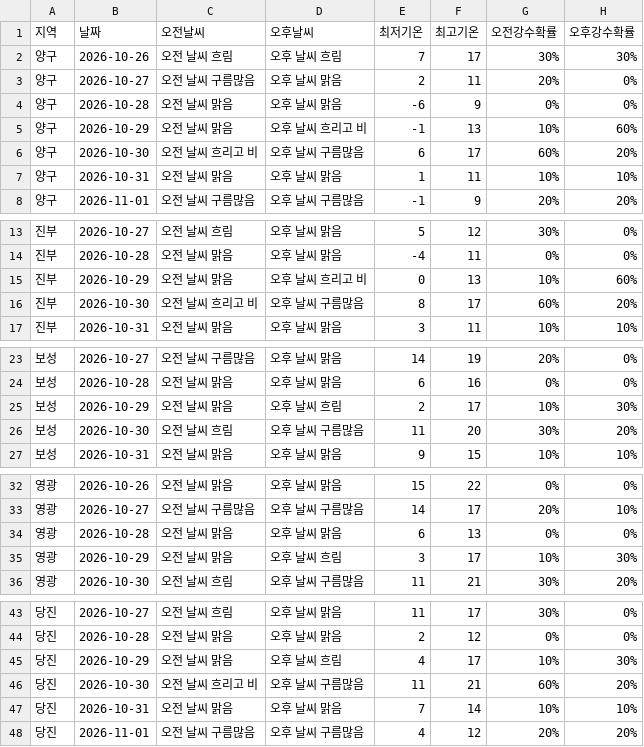
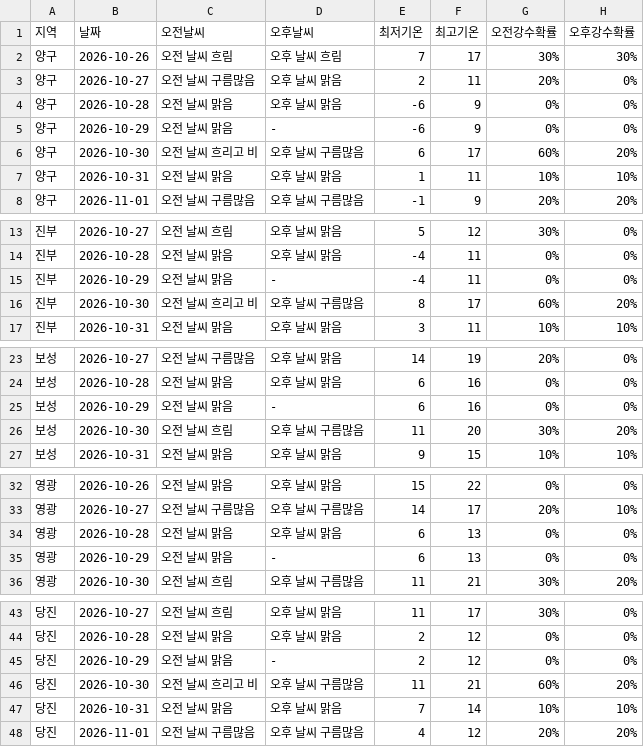
Before and after one commit to wngml7055/potato-times, a CSV file: data/weather.csv, drawn as a sheet; only a part is shown, gaps mark what is left out; the diff covers the shown part only.

```diff
--- a/data/weather.csv
+++ b/data/weather.csv
@@ -4,3 +4,3 @@
 양구,2026-10-28,오전 날씨 맑음,오후 날씨 맑음,-6,9,0%,0%
-양구,2026-10-29,오전 날씨 맑음,오후 날씨 흐리고 비,-1,13,10%,60%
+양구,2026-10-29,오전 날씨 맑음,-,-6,9,0%,0%
 양구,2026-10-30,오전 날씨 흐리고 비,오후 날씨 구름많음,6,17,60%,20%
@@ -14,3 +14,3 @@
 진부,2026-10-28,오전 날씨 맑음,오후 날씨 맑음,-4,11,0%,0%
-진부,2026-10-29,오전 날씨 맑음,오후 날씨 흐리고 비,0,13,10%,60%
+진부,2026-10-29,오전 날씨 맑음,-,-4,11,0%,0%
 진부,2026-10-30,오전 날씨 흐리고 비,오후 날씨 구름많음,8,17,60%,20%
@@ -24,3 +24,3 @@
 보성,2026-10-28,오전 날씨 맑음,오후 날씨 맑음,6,16,0%,0%
-보성,2026-10-29,오전 날씨 맑음,오후 날씨 흐림,2,17,10%,30%
+보성,2026-10-29,오전 날씨 맑음,-,6,16,0%,0%
 보성,2026-10-30,오전 날씨 흐림,오후 날씨 구름많음,11,20,30%,20%
@@ -34,3 +34,3 @@
 영광,2026-10-28,오전 날씨 맑음,오후 날씨 맑음,6,13,0%,0%
-영광,2026-10-29,오전 날씨 맑음,오후 날씨 흐림,3,17,10%,30%
+영광,2026-10-29,오전 날씨 맑음,-,6,13,0%,0%
 영광,2026-10-30,오전 날씨 흐림,오후 날씨 구름많음,11,21,30%,20%
@@ -44,3 +44,3 @@
 당진,2026-10-28,오전 날씨 맑음,오후 날씨 맑음,2,12,0%,0%
-당진,2026-10-29,오전 날씨 맑음,오후 날씨 흐림,4,17,10%,30%
+당진,2026-10-29,오전 날씨 맑음,-,2,12,0%,0%
 당진,2026-10-30,오전 날씨 흐리고 비,오후 날씨 구름많음,11,21,60%,20%
```
Also changed, not shown: 5 edited cells elsewhere in this file.
